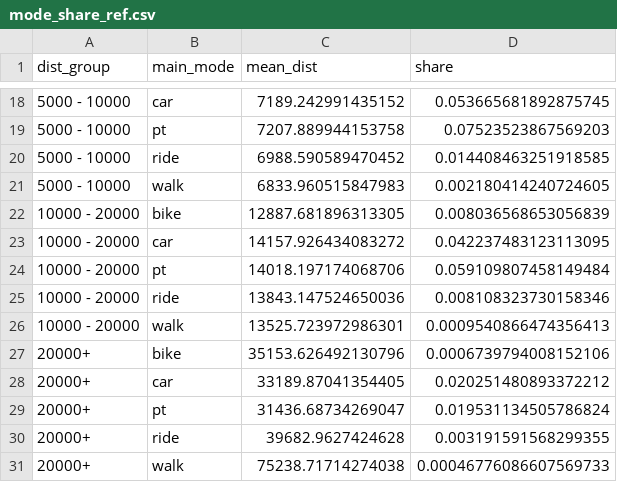
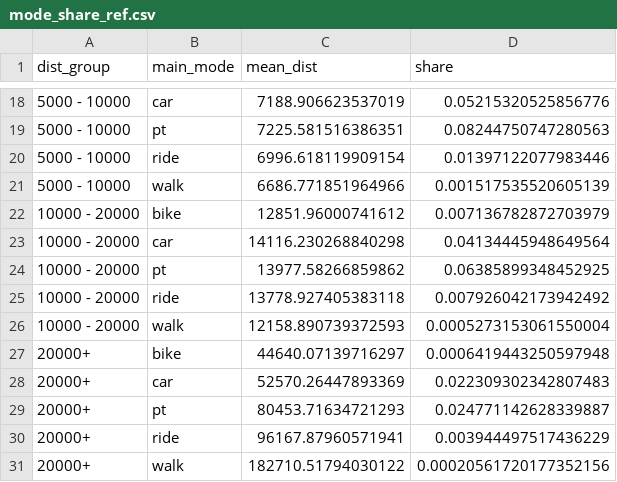
Before and after one commit to til432/matsim-berlin, a CSV file: src/main/resources/mode_share_ref.csv, drawn as a sheet; only a part is shown, gaps mark what is left out; the diff covers the shown part only.

```diff
--- a/src/main/resources/mode_share_ref.csv
+++ b/src/main/resources/mode_share_ref.csv
@@ -18,14 +18,14 @@ dist_group,main_mode,mean_dist,share
-5000 - 10000,car,7189.242991435152,0.053665681892875745
-5000 - 10000,pt,7207.889944153758,0.07523523867569203
-5000 - 10000,ride,6988.590589470452,0.014408463251918585
-5000 - 10000,walk,6833.960515847983,0.002180414240724605
-10000 - 20000,bike,12887.681896313305,0.008036568653056839
-10000 - 20000,car,14157.926434083272,0.042237483123113095
-10000 - 20000,pt,14018.197174068706,0.059109807458149484
-10000 - 20000,ride,13843.147524650036,0.008108323730158346
-10000 - 20000,walk,13525.723972986301,0.0009540866474356413
-20000+,bike,35153.626492130796,0.0006739794008152106
-20000+,car,33189.87041354405,0.020251480893372212
-20000+,pt,31436.68734269047,0.019531134505786824
-20000+,ride,39682.9627424628,0.003191591568299355
-20000+,walk,75238.71714274038,0.00046776086607569733
+5000 - 10000,car,7188.906623537019,0.05215320525856776
+5000 - 10000,pt,7225.581516386351,0.08244750747280563
+5000 - 10000,ride,6996.618119909154,0.01397122077983446
+5000 - 10000,walk,6686.771851964966,0.001517535520605139
+10000 - 20000,bike,12851.96000741612,0.007136782872703979
+10000 - 20000,car,14116.230268840298,0.04134445948649564
+10000 - 20000,pt,13977.58266859862,0.06385899348452925
+10000 - 20000,ride,13778.927405383118,0.007926042173942492
+10000 - 20000,walk,12158.890739372593,0.0005273153061550004
+20000+,bike,44640.07139716297,0.0006419443250597948
+20000+,car,52570.26447893369,0.022309302342807483
+20000+,pt,80453.71634721293,0.024771142628339887
+20000+,ride,96167.87960571941,0.003944497517436229
+20000+,walk,182710.51794030122,0.00020561720177352156
```
Also changed, not shown: 32 edited cells elsewhere in this file, src/main/resources/mode_share_per_dist_ref.csv, 9 other files.
